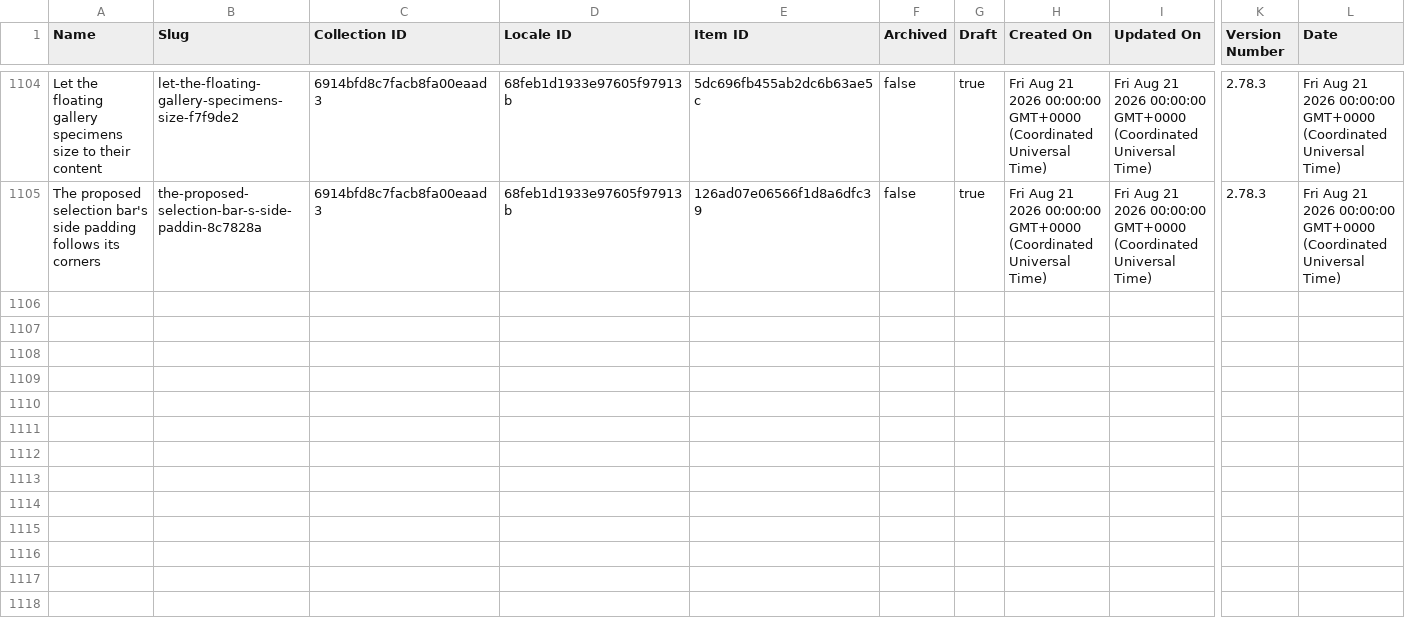
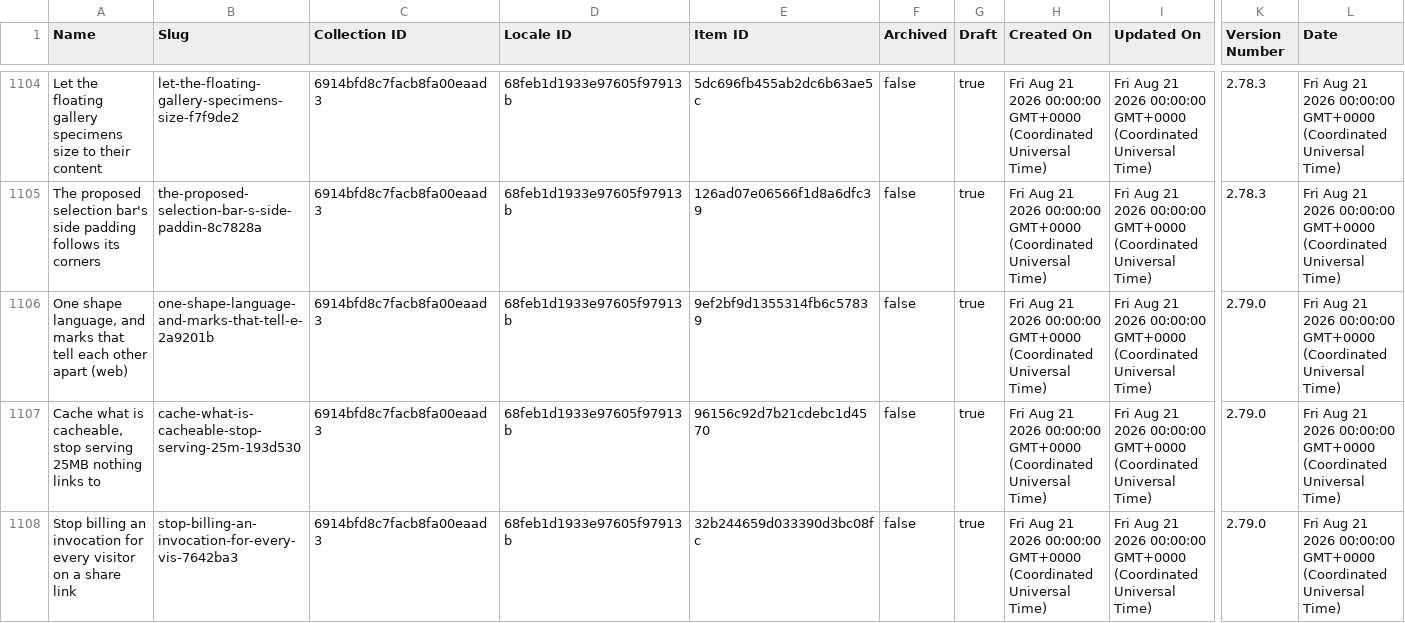
Before and after one commit to harvouscom/harvous.com, a CSV file: data/webflow-changelog.csv, drawn as a sheet; only a part is shown, gaps mark what is left out; rows hold the shown columns only; the diff covers the shown part only; the diff names each change by its address in the sheet, - before the commit and + after, or states it on an @@ line.

```diff
--- a/data/webflow-changelog.csv
+++ b/data/webflow-changelog.csv
+row 1106: One shape language, and marks that tell each other apart (web) | one-shape-language-and-marks-that-tell-e-2a9201b | 6914bfd8c7facb8fa00eaad3 | 68feb1d1933e97605f97913b | 9ef2bf9d1355314fb6c57839 | false | true | Fri Aug 21 2026 00:00:00 GMT+0000 (Coordinated Universal Time) | Fri Aug 21 2026 00:00:00 GMT+0000 (Coordinated Universal Time) | 2.79.0 | Fri Aug 21 2026 00:00:00 GMT+0000 (Coordinated Universal Time)
+row 1107: Cache what is cacheable, stop serving 25MB nothing links to | cache-what-is-cacheable-stop-serving-25m-193d530 | 6914bfd8c7facb8fa00eaad3 | 68feb1d1933e97605f97913b | 96156c92d7b21cdebc1d4570 | false | true | Fri Aug 21 2026 00:00:00 GMT+0000 (Coordinated Universal Time) | Fri Aug 21 2026 00:00:00 GMT+0000 (Coordinated Universal Time) | 2.79.0 | Fri Aug 21 2026 00:00:00 GMT+0000 (Coordinated Universal Time)
+row 1108: Stop billing an invocation for every visitor on a share link | stop-billing-an-invocation-for-every-vis-7642ba3 | 6914bfd8c7facb8fa00eaad3 | 68feb1d1933e97605f97913b | 32b244659d033390d3bc08fc | false | true | Fri Aug 21 2026 00:00:00 GMT+0000 (Coordinated Universal Time) | Fri Aug 21 2026 00:00:00 GMT+0000 (Coordinated Universal Time) | 2.79.0 | Fri Aug 21 2026 00:00:00 GMT+0000 (Coordinated Universal Time)
```
Also changed, not shown: 2 added rows elsewhere in this file.
